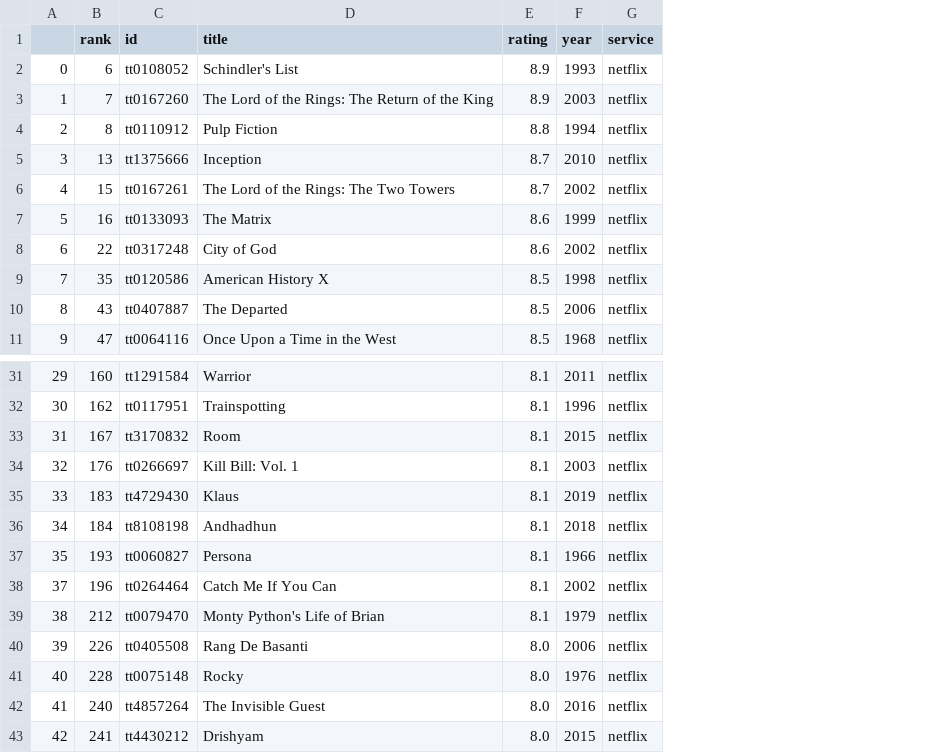
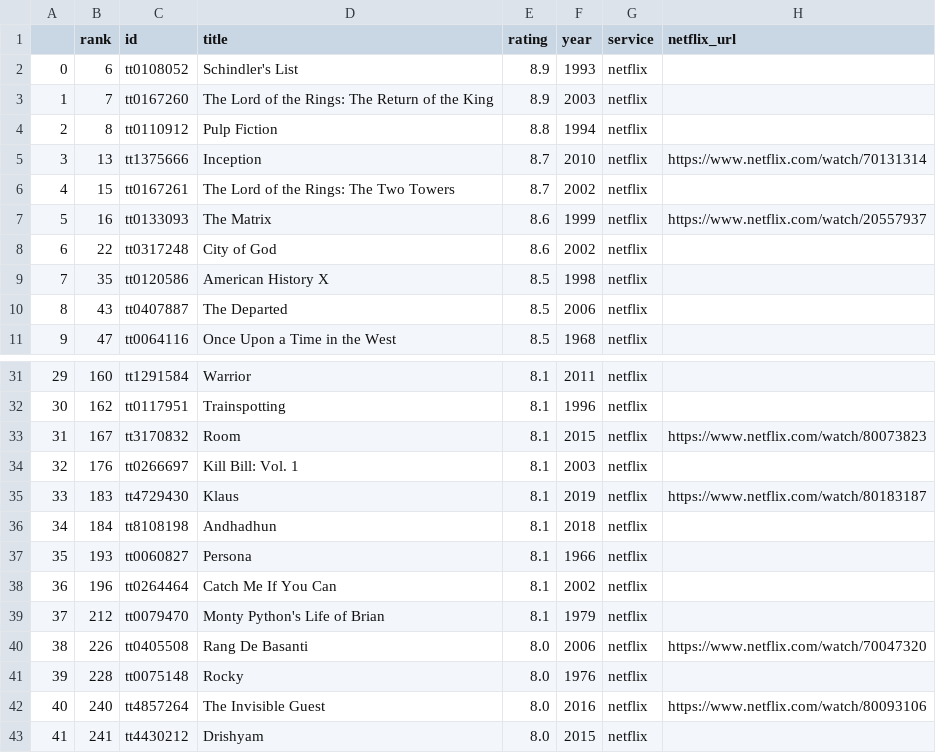
Before and after one commit to BryanWilsonRU/SolitoRylaBryan_ETL, a CSV file: Resources/netflix_filtered.csv, drawn as a sheet; only a part is shown, gaps mark what is left out; the diff names each change by its address in the sheet, - before the commit and + after, or states it on an @@ line.

```diff
--- a/Resources/netflix_filtered.csv
+++ b/Resources/netflix_filtered.csv
+column H (netflix_url), rows 5-7: https://www.netflix.com/watch/70131314 |  | https://www.netflix.com/watch/20557937; rows 33-42: https://www.netflix.com/watch/80073823 |  | https://www.netflix.com/watch/80183187 |  |  |  |  | https://www.netflix.com/watch/70047320 |  | https://www.netflix.com/watch/80093106
@@ column A renumbered from row 38 down @@
```
Also changed, not shown: Resources/disney_filtered.csv, 2 other files.
